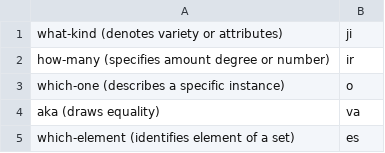
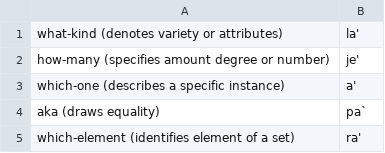
Before and after one commit to jkunimune/Djastiz, a CSV file: dictionary/fastener.csv, drawn as a sheet.

```diff
--- a/dictionary/fastener.csv
+++ b/dictionary/fastener.csv
@@ -1,5 +1,5 @@
-"what-kind (denotes variety or attributes)",ji
-"how-many (specifies amount degree or number)",ir
-"which-one (describes a specific instance)",o
-"aka (draws equality)",va
-"which-element (identifies element of a set)",es
+"what-kind (denotes variety or attributes)",la'
+"how-many (specifies amount degree or number)",je'
+"which-one (describes a specific instance)",a'
+"aka (draws equality)",pa`
+"which-element (identifies element of a set)",ra'
```
Also changed, not shown: dictionary/noun.csv, dictionary/postposition.csv, 8 other files.
